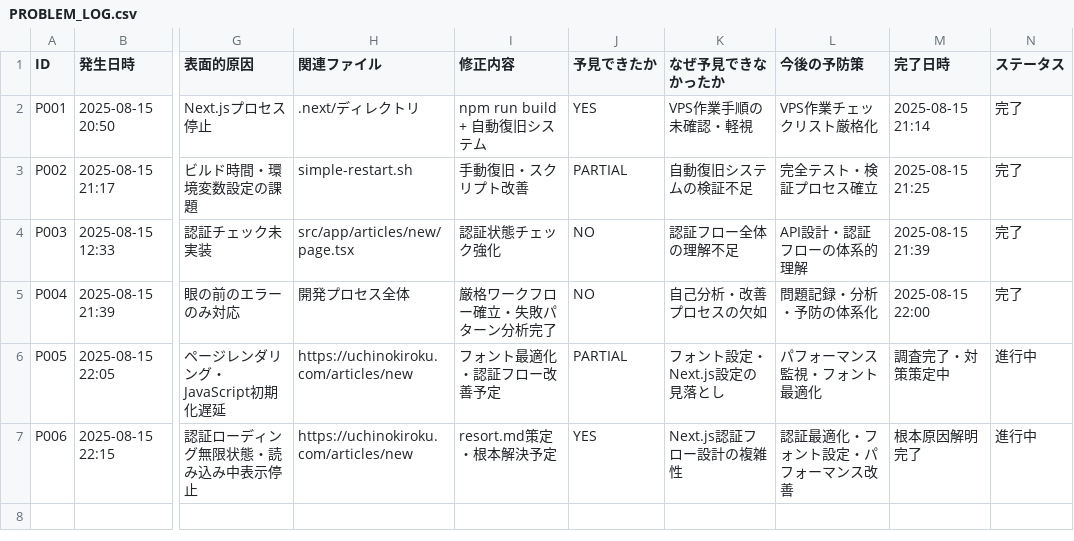
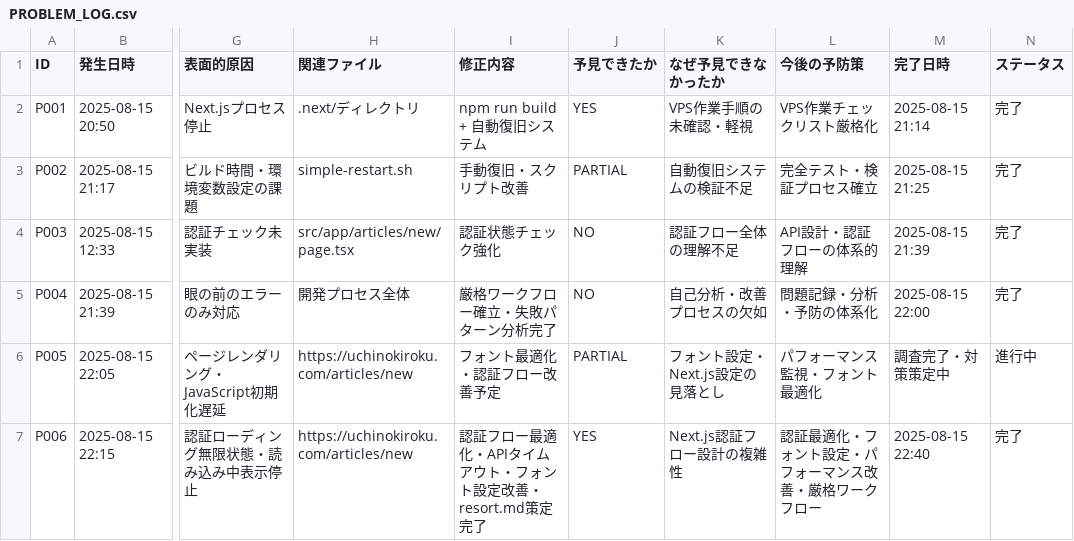
Before and after one commit to masa162/uchi, a CSV file: docs/PROBLEM_LOG.csv, drawn as a sheet; only a part is shown, gaps mark what is left out; the diff names each change by its address in the sheet, - before the commit and + after, or states it on an @@ line.

```diff
--- a/docs/PROBLEM_LOG.csv
+++ b/docs/PROBLEM_LOG.csv
-I7 (修正内容): resort.md策定・根本解決予定
+I7 (修正内容): 認証フロー最適化・APIタイムアウト・フォント設定改善・resort.md策定完了
-L7 (今後の予防策): 認証最適化・フォント設定・パフォーマンス改善
+L7 (今後の予防策): 認証最適化・フォント設定・パフォーマンス改善・厳格ワークフロー
-M7 (完了日時): 根本原因解明完了
+M7 (完了日時): 2025-08-15 22:40
-N7 (ステータス): 進行中
+N7 (ステータス): 完了
```
Also changed, not shown: docs/代行作業log/作業履歴.csv, 3 other files.
